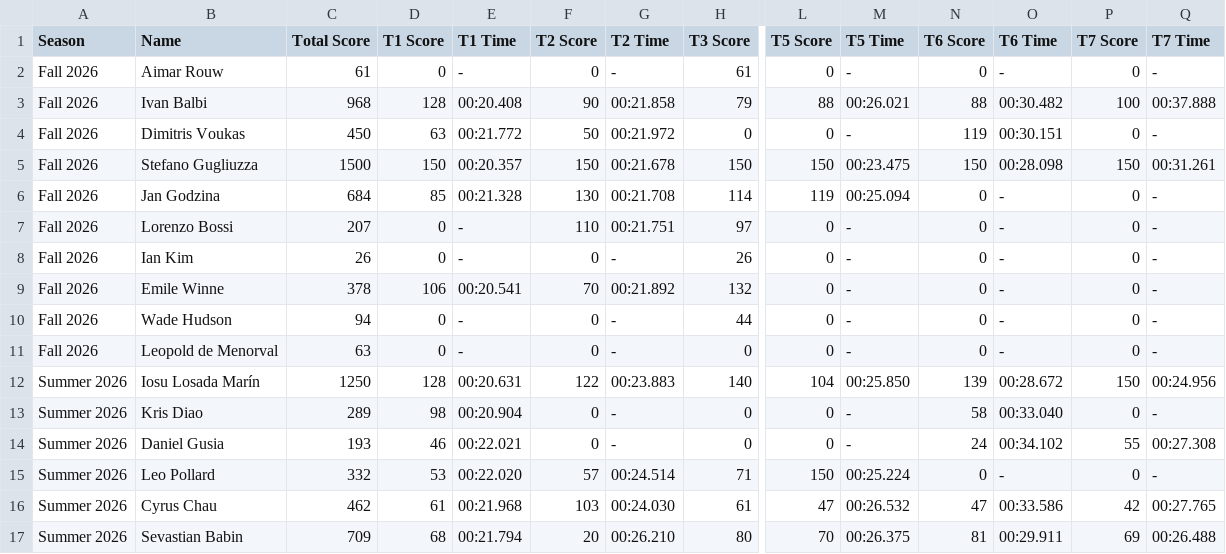
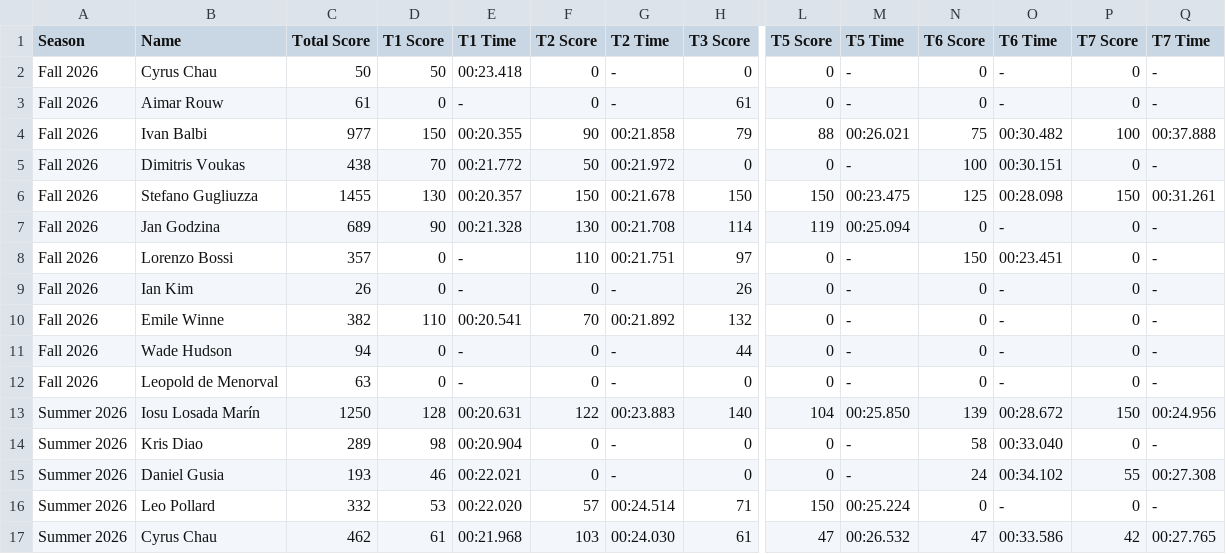
Before and after one commit to MrAtkin/BSN_trackmania_leaderboard, a CSV file: student_stats.csv, drawn as a sheet; only a part is shown, gaps mark what is left out; the shorter side is filled out with more unchanged rows; addresses are those after the commit; rows hold the shown columns only; the diff names each change by its address in the sheet, - before the commit and + after, or states it on an @@ line.

Commit message:
Add dual-universe tables for dynamic scoring toggles

```diff
--- a/student_stats.csv
+++ b/student_stats.csv
+row 2: Fall 2026 | Cyrus Chau | 50 | 50 | 00:23.418 | 0 | - | 0 | 0 | - | 0 | - | 0 | -
-C4 (Total Score): 968
+C4 (Total Score): 977
-D4 (T1 Score): 128
+D4 (T1 Score): 150
-E4 (T1 Time): 00:20.408
+E4 (T1 Time): 00:20.355
-N4 (T6 Score): 88
+N4 (T6 Score): 75
-C5 (Total Score): 450
+C5 (Total Score): 438
-D5 (T1 Score): 63
+D5 (T1 Score): 70
-N5 (T6 Score): 119
+N5 (T6 Score): 100
-C6 (Total Score): 1500
+C6 (Total Score): 1455
-D6 (T1 Score): 150
+D6 (T1 Score): 130
-N6 (T6 Score): 150
+N6 (T6 Score): 125
-C7 (Total Score): 684
+C7 (Total Score): 689
-D7 (T1 Score): 85
+D7 (T1 Score): 90
-C8 (Total Score): 207
+C8 (Total Score): 357
-N8 (T6 Score): 0
+N8 (T6 Score): 150
-O8 (T6 Time): -
+O8 (T6 Time): 00:23.451
-C10 (Total Score): 378
+C10 (Total Score): 382
-D10 (T1 Score): 106
+D10 (T1 Score): 110
```
Also changed, not shown: 2 other files.
